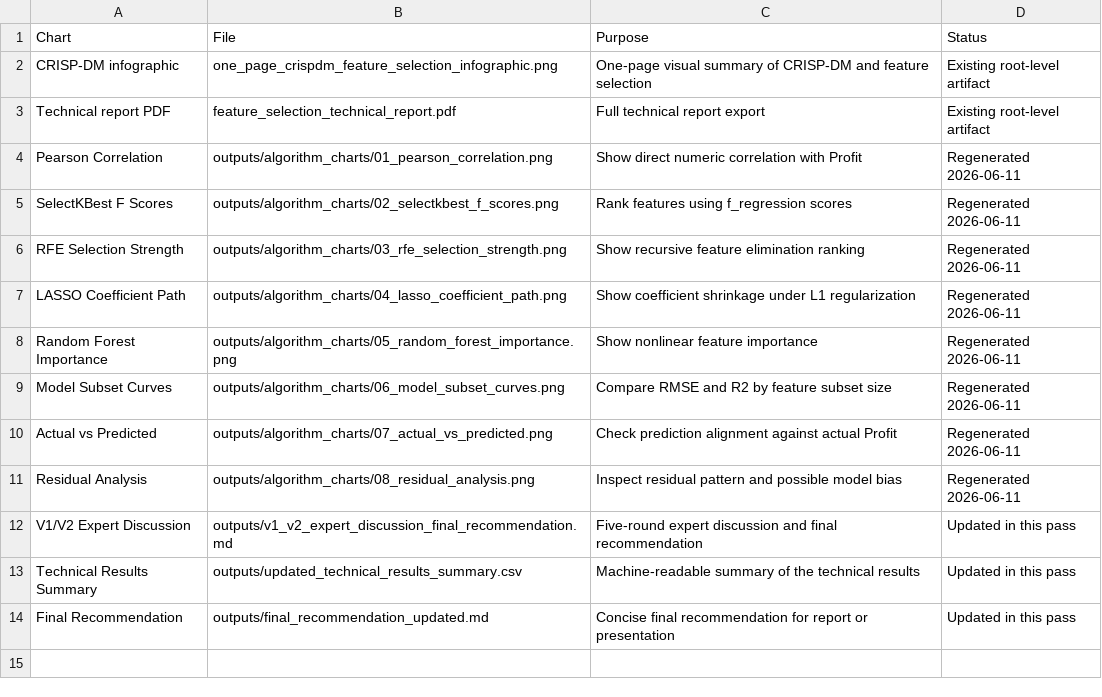
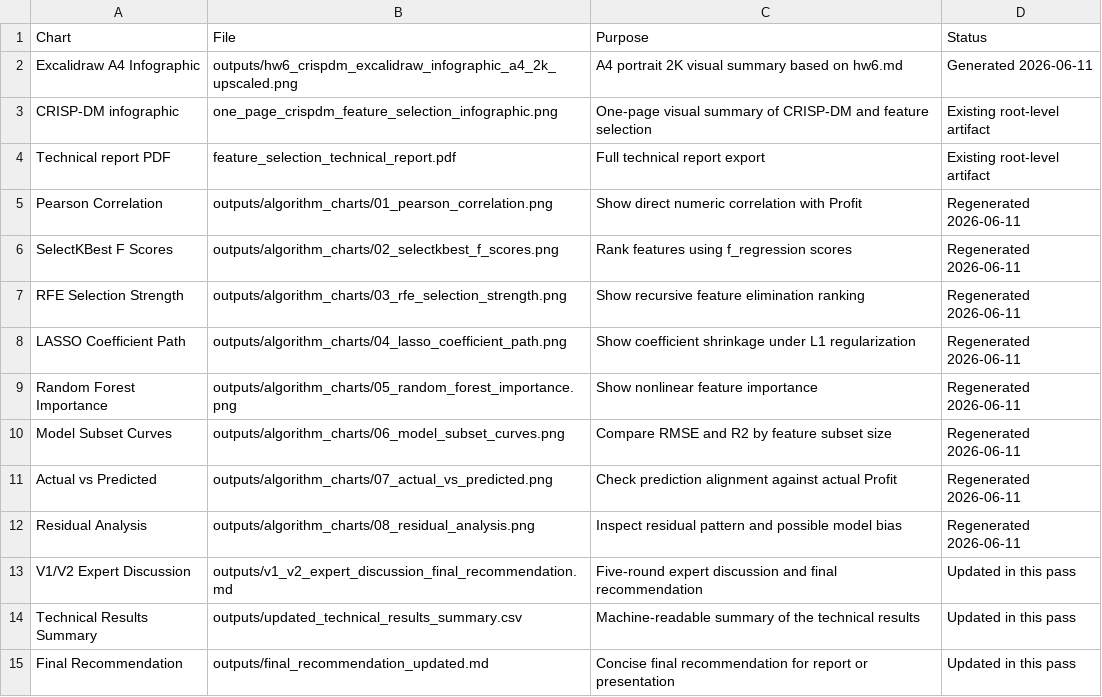
Before and after one commit to machinejameswang/HW6, a CSV file: NEW/outputs/updated_chart_index.csv, drawn as a sheet.

Commit message:
Add HW6 Excalidraw infographic

```diff
--- a/NEW/outputs/updated_chart_index.csv
+++ b/NEW/outputs/updated_chart_index.csv
@@ -1,2 +1,3 @@
 Chart,File,Purpose,Status
+Excalidraw A4 Infographic,outputs/hw6_crispdm_excalidraw_infographic_a4_2k_upscaled.png,A4 portrait 2K visual summary based on hw6.md,Generated 2026-06-11
 CRISP-DM infographic,one_page_crispdm_feature_selection_infographic.png,One-page visual summary of CRISP-DM and feature selection,Existing root-level artifact
```
Also changed, not shown: 3 other files.
